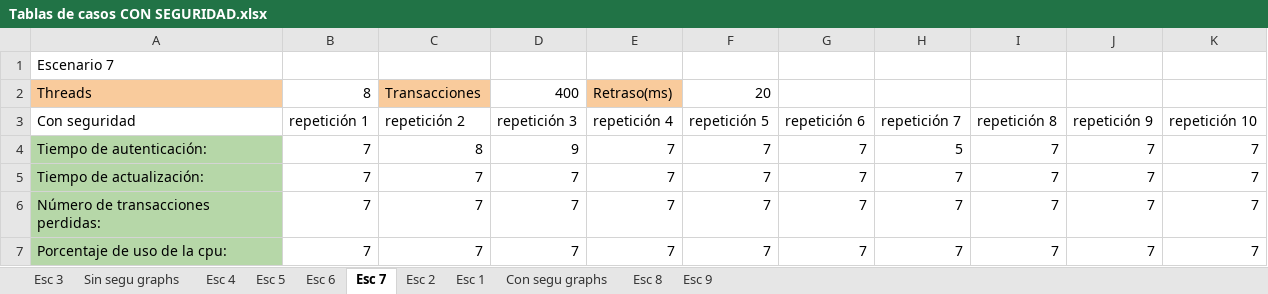
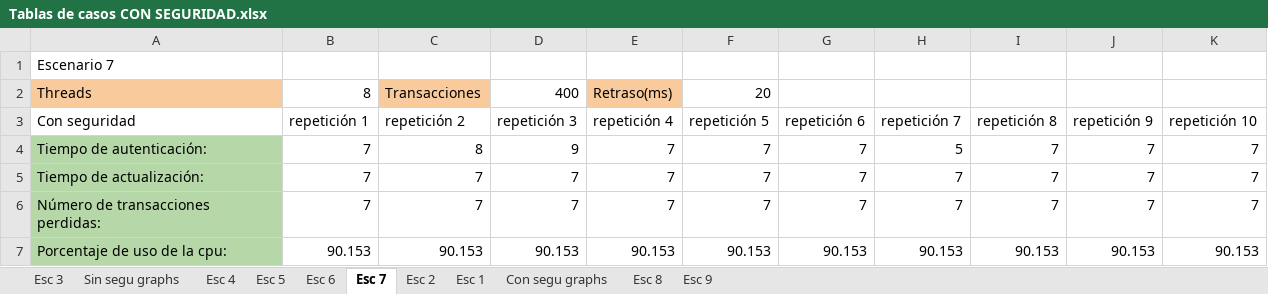
Before and after one commit to Josega149/InfracompCase2, an Excel workbook: TABLAS PARA EL CASO 3/Tablas de casos CON SEGURIDAD.xlsx, sheet Esc 7, drawn as a sheet; values as stored, in another font and other column widths than the file's, no borders; the diff names each change by its address in the sheet, - before the commit and + after, or states it on an @@ line.

Commit message:
tiempos caso 7

```diff
--- a/TABLAS PARA EL CASO 3/Tablas de casos CON SEGURIDAD.xlsx (sheet Esc 7)
+++ b/TABLAS PARA EL CASO 3/Tablas de casos CON SEGURIDAD.xlsx (sheet Esc 7)
-B7 (repetición 1): 7
+B7 (repetición 1): 90.153
-C7 (repetición 2): 7
+C7 (repetición 2): 90.153
-D7 (repetición 3): 7
+D7 (repetición 3): 90.153
-E7 (repetición 4): 7
+E7 (repetición 4): 90.153
-F7 (repetición 5): 7
+F7 (repetición 5): 90.153
-G7 (repetición 6): 7
+G7 (repetición 6): 90.153
-H7 (repetición 7): 7
+H7 (repetición 7): 90.153
-I7 (repetición 8): 7
+I7 (repetición 8): 90.153
-J7 (repetición 9): 7
+J7 (repetición 9): 90.153
-K7 (repetición 10): 7
+K7 (repetición 10): 90.153
```
Also changed, not shown: sheet Esc 1, charts or pictures, 1 other file.
